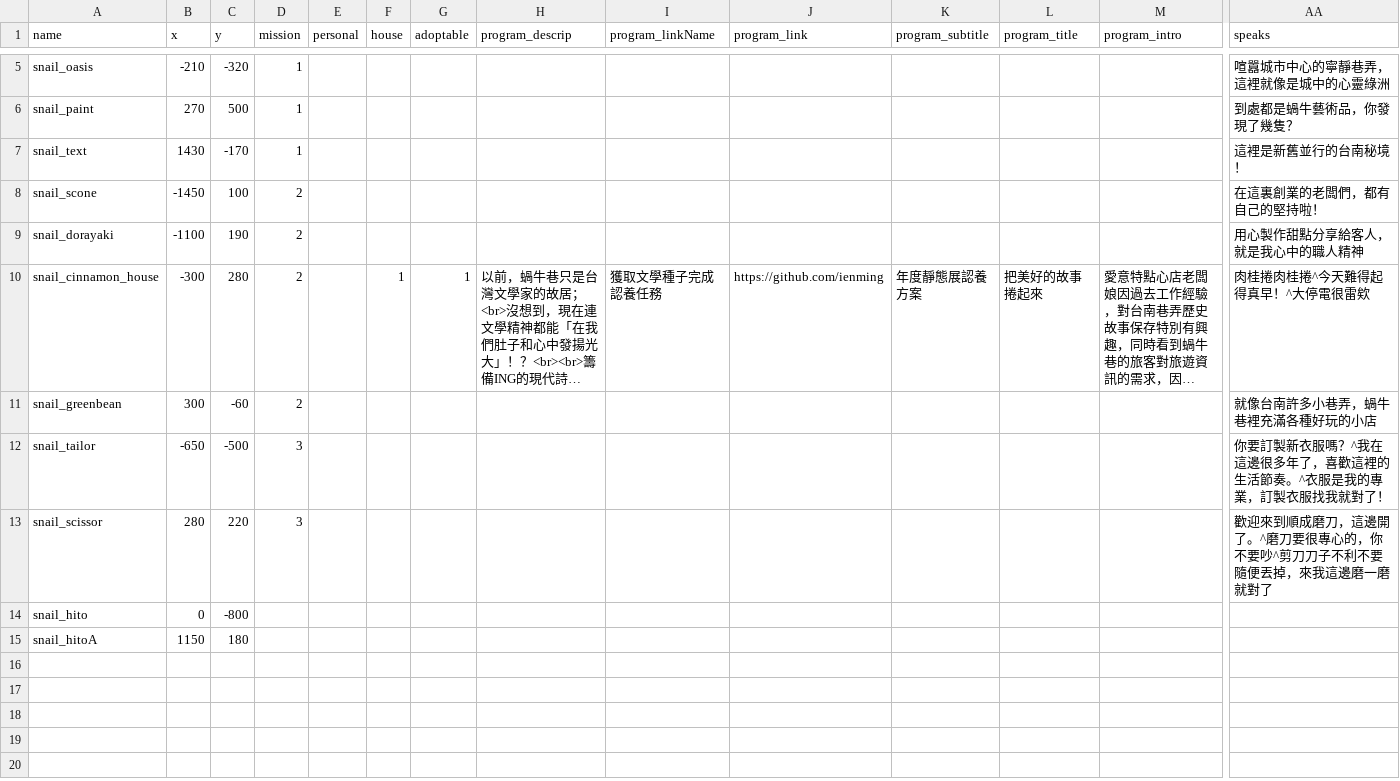
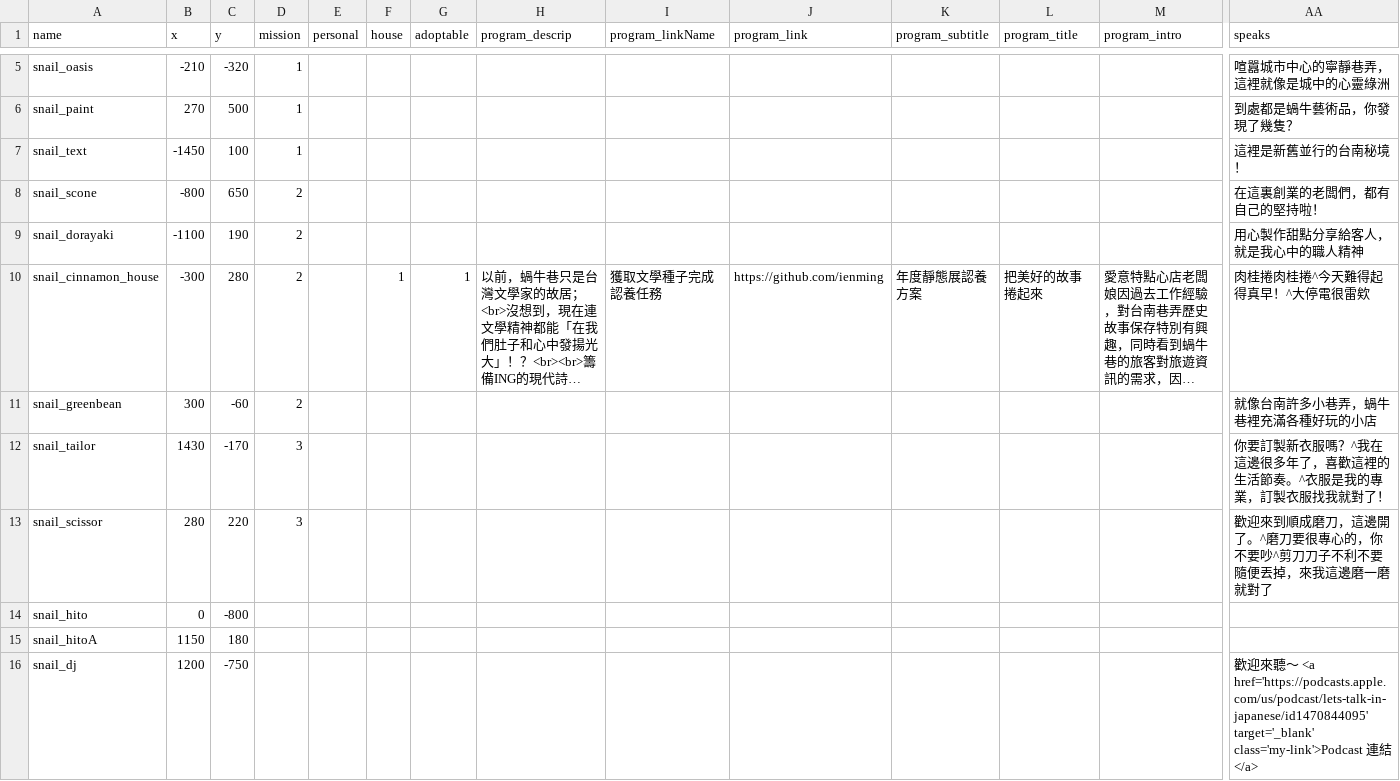
Before and after one commit to ienming/snail-journey, a CSV file: src/data/data_npc.csv, drawn as a sheet; only a part is shown, gaps mark what is left out; long unchanged cells end in …; rows hold the shown columns only; the diff names each change by its address in the sheet, - before the commit and + after, or states it on an @@ line.

Commit message:
dj snail & bgHouses test

```diff
--- a/src/data/data_npc.csv
+++ b/src/data/data_npc.csv
-B7 (x): 1430
+B7 (x): -1450
-C7 (y): -170
+C7 (y): 100
-B8 (x): -1450
+B8 (x): -800
-C8 (y): 100
+C8 (y): 650
-B12 (x): -650
+B12 (x): 1430
-C12 (y): -500
+C12 (y): -170
+row 16: snail_dj | 1200 | -750 |  |  |  |  |  |  |  |  |  |  | 歡迎來聽～ <a href='https://podcasts.apple.com/us/podcast/lets-talk-in-japanese/id1470844095' target='_blank' class='my-link'>Podcast 連結</a>
```
Also changed, not shown: 5 other files.
